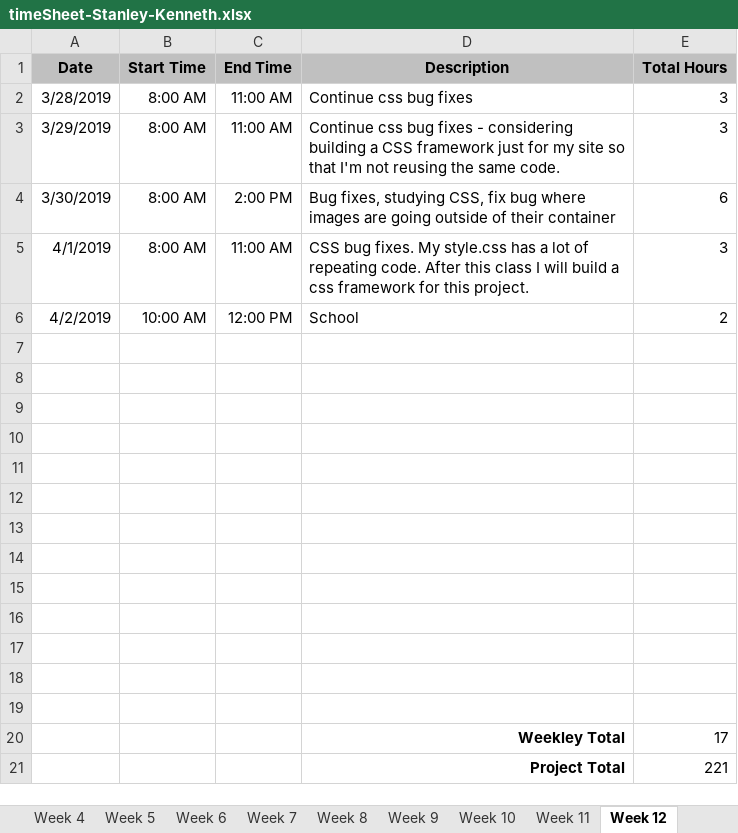
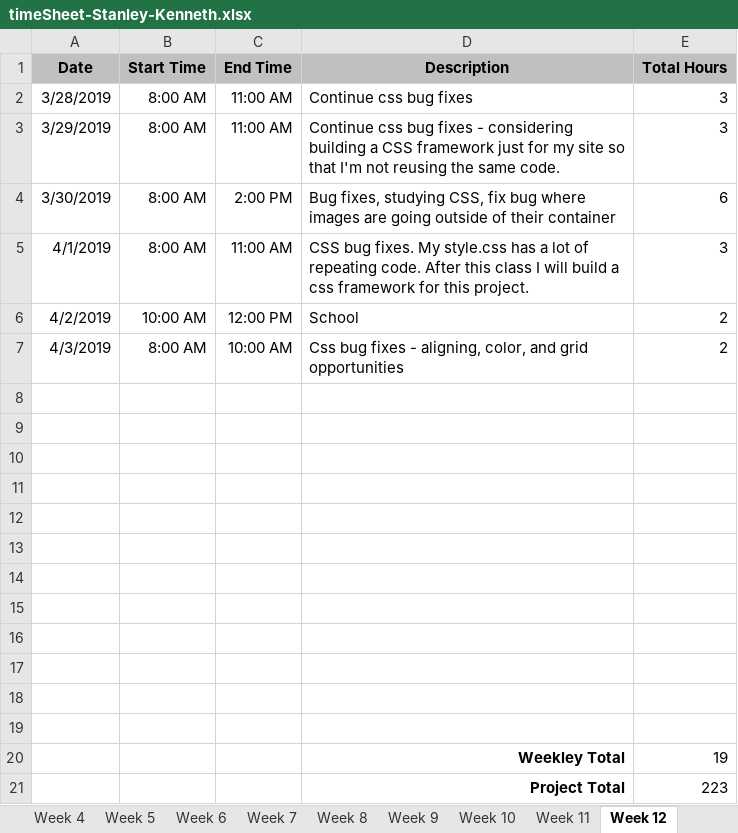
Before and after one commit to kenstanley37/visualpartsdb.com, an Excel workbook: assets/timeSheet-Stanley-Kenneth.xlsx, sheet Week 12, drawn as a sheet; values as stored, in another font and other column widths than the file's, no borders; removed rows and columns are numbered as before the commit, all else as after; the diff names each change by its address in the sheet, - before the commit and + after, or states it on an @@ line.

```diff
--- a/assets/timeSheet-Stanley-Kenneth.xlsx (sheet Week 12)
+++ b/assets/timeSheet-Stanley-Kenneth.xlsx (sheet Week 12)
+row 7: 4/3/2019 | 8:00 AM | 10:00 AM | Css bug fixes - aligning, color, and grid opportunities | 2
-row 20: (empty)
+row 20:  |  |  | Weekley Total | 19
-row 20:  |  |  | Weekley Total | 17
-E21 (Total Hours): 221
+E21 (Total Hours): 223
```
Also changed, not shown: sheet Final, sheet Week 14, sheet Week 15, sheet Week 13, 1 other file.
